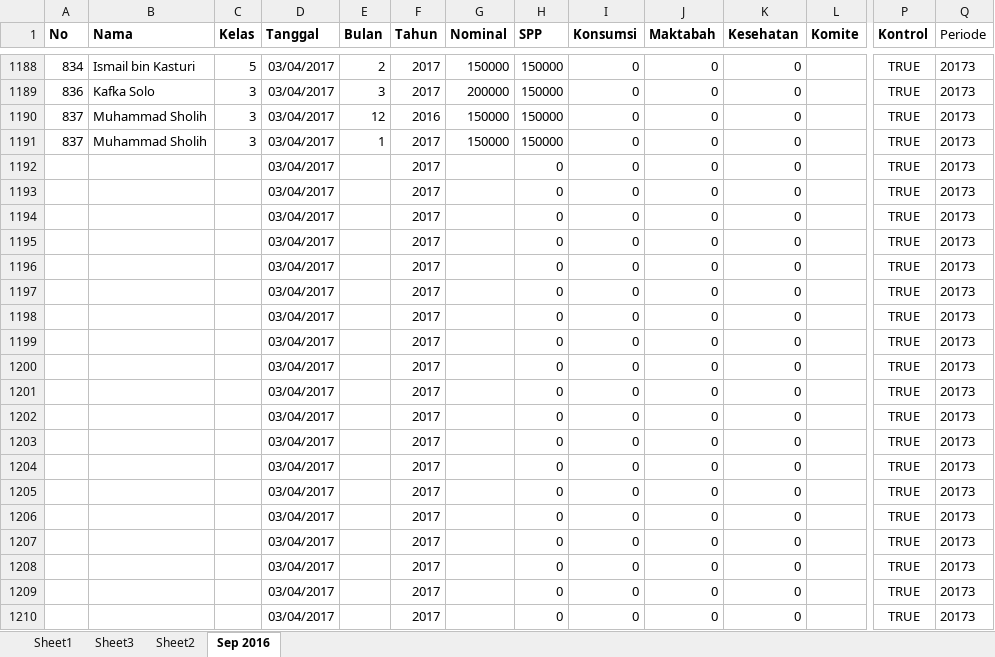
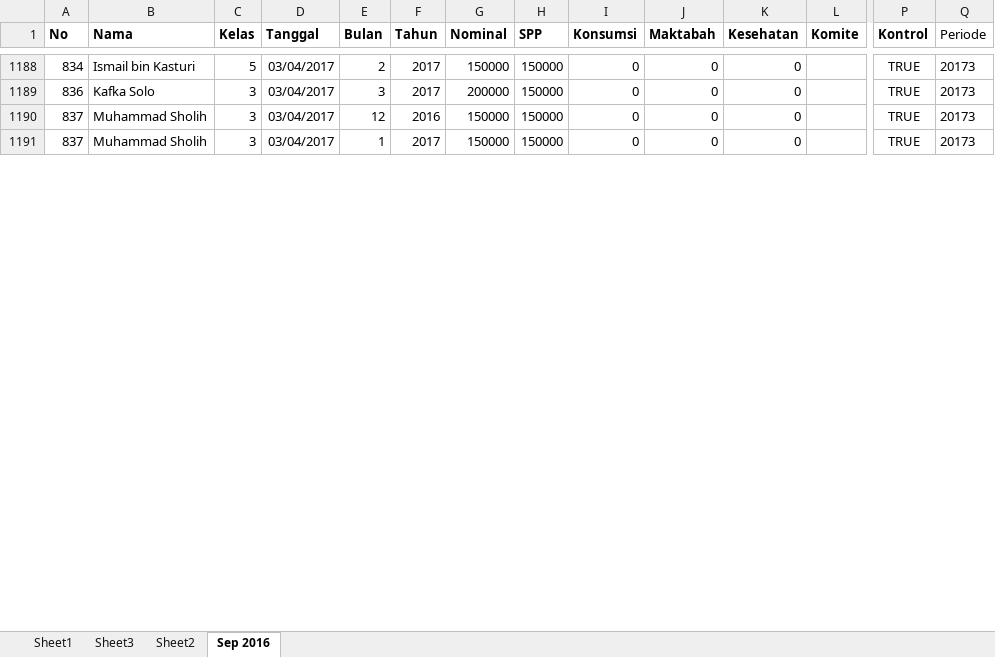
Before and after one commit to bagusprasojo/mds, an Excel workbook: PenerimaanSPP.xlsx, sheet Sep 2016, drawn as a sheet; only a part is shown, gaps mark what is left out; values as stored, in another font and other column widths than the file's, no borders; removed rows and columns are numbered as before the commit, all else as after; rows hold the shown columns only; the diff covers the shown part only; the diff names each change by its address in the sheet, - before the commit and + after, or states it on an @@ line.

Commit message:
850

```diff
--- a/PenerimaanSPP.xlsx (sheet Sep 2016)
+++ b/PenerimaanSPP.xlsx (sheet Sep 2016)
-row 1192:  |  |  | 03/04/2017 |  | 2017 |  | 0 | 0 | 0 | 0 |  | TRUE | 20173
-row 1193:  |  |  | 03/04/2017 |  | 2017 |  | 0 | 0 | 0 | 0 |  | TRUE | 20173
-row 1194:  |  |  | 03/04/2017 |  | 2017 |  | 0 | 0 | 0 | 0 |  | TRUE | 20173
-row 1195:  |  |  | 03/04/2017 |  | 2017 |  | 0 | 0 | 0 | 0 |  | TRUE | 20173
-row 1196:  |  |  | 03/04/2017 |  | 2017 |  | 0 | 0 | 0 | 0 |  | TRUE | 20173
-row 1197:  |  |  | 03/04/2017 |  | 2017 |  | 0 | 0 | 0 | 0 |  | TRUE | 20173
-row 1198:  |  |  | 03/04/2017 |  | 2017 |  | 0 | 0 | 0 | 0 |  | TRUE | 20173
-row 1199:  |  |  | 03/04/2017 |  | 2017 |  | 0 | 0 | 0 | 0 |  | TRUE | 20173
-row 1200:  |  |  | 03/04/2017 |  | 2017 |  | 0 | 0 | 0 | 0 |  | TRUE | 20173
-row 1201:  |  |  | 03/04/2017 |  | 2017 |  | 0 | 0 | 0 | 0 |  | TRUE | 20173
-row 1202:  |  |  | 03/04/2017 |  | 2017 |  | 0 | 0 | 0 | 0 |  | TRUE | 20173
-row 1203:  |  |  | 03/04/2017 |  | 2017 |  | 0 | 0 | 0 | 0 |  | TRUE | 20173
-row 1204:  |  |  | 03/04/2017 |  | 2017 |  | 0 | 0 | 0 | 0 |  | TRUE | 20173
-row 1205:  |  |  | 03/04/2017 |  | 2017 |  | 0 | 0 | 0 | 0 |  | TRUE | 20173
-row 1206:  |  |  | 03/04/2017 |  | 2017 |  | 0 | 0 | 0 | 0 |  | TRUE | 20173
-row 1207:  |  |  | 03/04/2017 |  | 2017 |  | 0 | 0 | 0 | 0 |  | TRUE | 20173
-row 1208:  |  |  | 03/04/2017 |  | 2017 |  | 0 | 0 | 0 | 0 |  | TRUE | 20173
-row 1209:  |  |  | 03/04/2017 |  | 2017 |  | 0 | 0 | 0 | 0 |  | TRUE | 20173
-row 1210:  |  |  | 03/04/2017 |  | 2017 |  | 0 | 0 | 0 | 0 |  | TRUE | 20173
```
Also changed, not shown: 26 added rows, 7 removed rows and 66 edited cells elsewhere in this sheet, formulas that keep their value.
